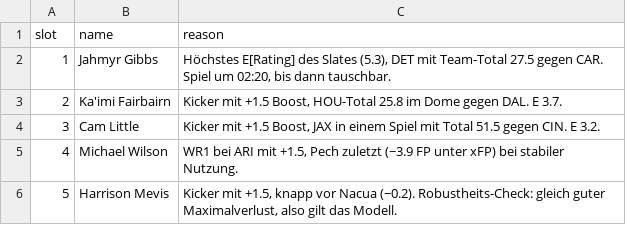
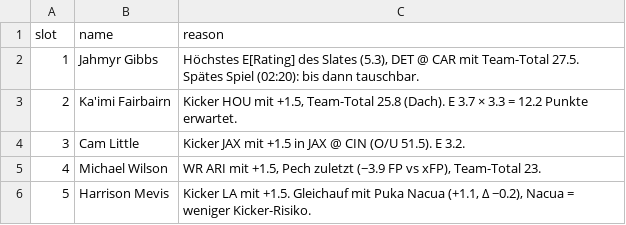
Before and after one commit to hmaxeden-hue/RealNFLDraft, a CSV file: data/recs/2026-10-04_final.csv, drawn as a sheet.

```diff
--- a/data/recs/2026-10-04_final.csv
+++ b/data/recs/2026-10-04_final.csv
@@ -1,6 +1,6 @@
 slot,name,reason
-1,Jahmyr Gibbs,"Höchstes E[Rating] des Slates (5.3), DET mit Team-Total 27.5 gegen CAR. Spiel um 02:20, bis dann tauschbar."
-2,Ka'imi Fairbairn,"Kicker mit +1.5 Boost, HOU-Total 25.8 im Dome gegen DAL. E 3.7."
-3,Cam Little,"Kicker mit +1.5 Boost, JAX in einem Spiel mit Total 51.5 gegen CIN. E 3.2."
-4,Michael Wilson,"WR1 bei ARI mit +1.5, Pech zuletzt (−3.9 FP unter xFP) bei stabiler Nutzung."
-5,Harrison Mevis,"Kicker mit +1.5, knapp vor Nacua (−0.2). Robustheits-Check: gleich guter Maximalverlust, also gilt das Modell."
+1,Jahmyr Gibbs,"Höchstes E[Rating] des Slates (5.3), DET @ CAR mit Team-Total 27.5. Spätes Spiel (02:20): bis dann tauschbar."
+2,Ka'imi Fairbairn,"Kicker HOU mit +1.5, Team-Total 25.8 (Dach). E 3.7 × 3.3 = 12.2 Punkte erwartet."
+3,Cam Little,"Kicker JAX mit +1.5 in JAX @ CIN (O/U 51.5). E 3.2."
+4,Michael Wilson,"WR ARI mit +1.5, Pech zuletzt (−3.9 FP vs xFP), Team-Total 23."
+5,Harrison Mevis,"Kicker LA mit +1.5. Gleichauf mit Puka Nacua (+1.1, Δ −0.2), Nacua = weniger Kicker-Risiko."
```
Also changed, not shown: 4 other files.
